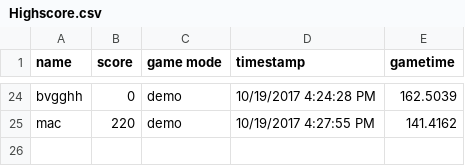
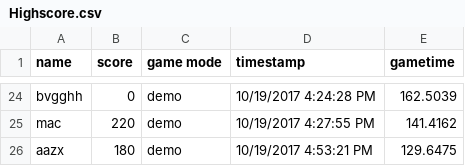
Before and after one commit to mfrisell/Hueniverse, a CSV file: Highscore.csv, drawn as a sheet; only a part is shown, gaps mark what is left out.

```diff
--- a/Highscore.csv
+++ b/Highscore.csv
@@ -25 +25,2 @@ bvgghh,0,demo,10/19/2017 4:24:28 PM,162.5039
 mac,220,demo,10/19/2017 4:27:55 PM,141.4162
+aazx,180,demo,10/19/2017 4:53:21 PM,129.6475
```
Also changed, not shown: 7 other files.
